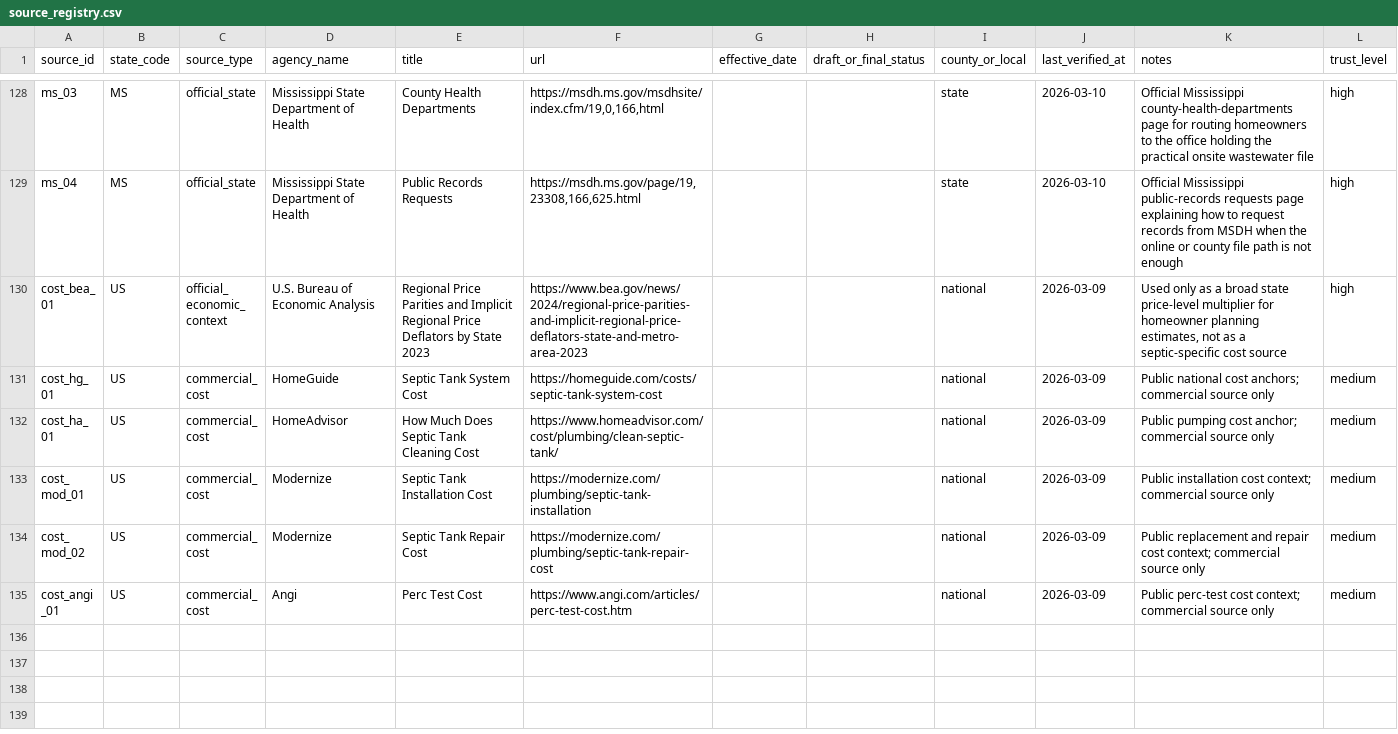
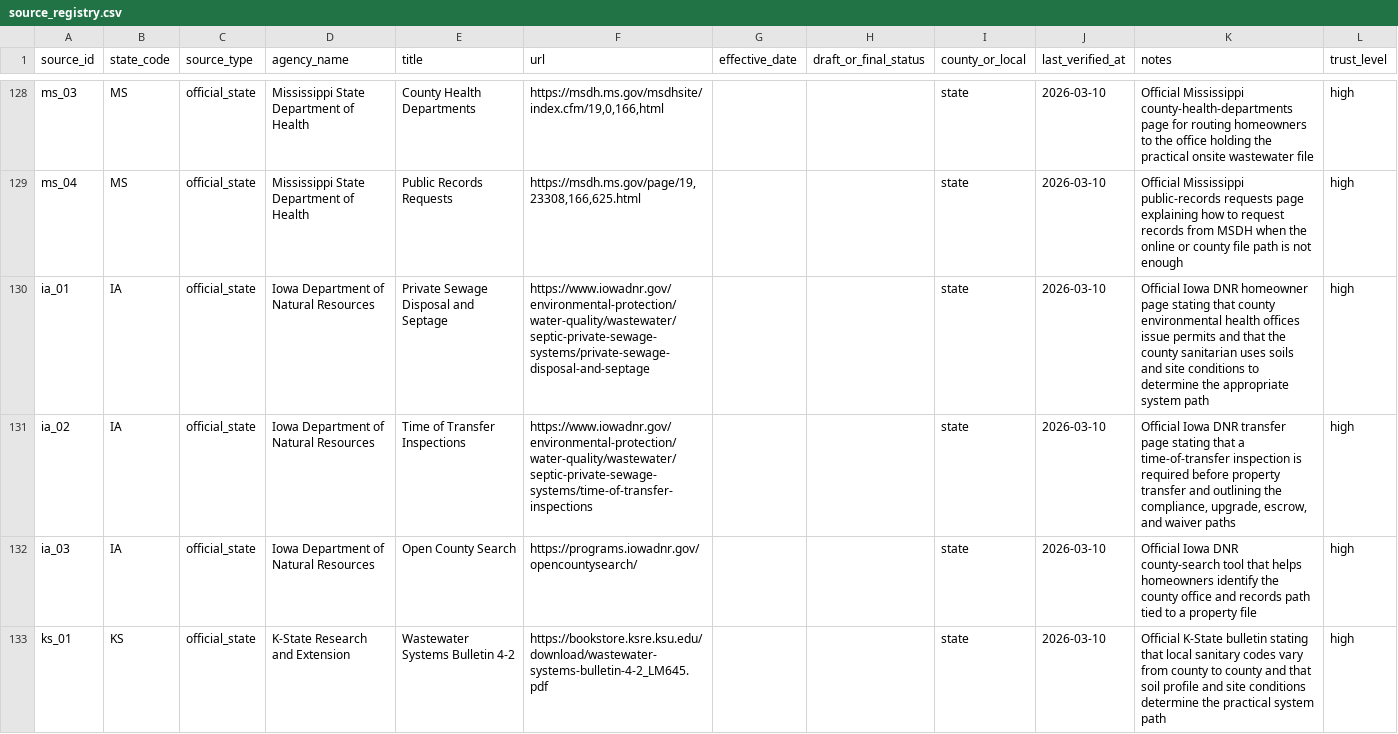
Before and after one commit to ichbinhyeok/septic, a CSV file: data/raw/source_registry.csv, drawn as a sheet; only a part is shown, gaps mark what is left out; the shorter side is filled out with more unchanged rows; the diff covers the shown part only; the diff names each change by its address in the sheet, - before the commit and + after, or states it on an @@ line.

Commit message:
Promote Iowa Kansas Nebraska and New Mexico

```diff
--- a/data/raw/source_registry.csv
+++ b/data/raw/source_registry.csv
+row 130: ia_01 | IA | official_state | Iowa Department of Natural Resources | Private Sewage Disposal and Septage | https://www.iowadnr.gov/environmental-protection/water-quality/wastewater/septic-private-sewage-systems/private-sewage-disposal-and-septage |  |  | state | 2026-03-10 | Official Iowa DNR homeowner page stating that county environmental health offices issue permits and that the county sanitarian uses soils and site conditions to determine the appropriate system path | high
+row 131: ia_02 | IA | official_state | Iowa Department of Natural Resources | Time of Transfer Inspections | https://www.iowadnr.gov/environmental-protection/water-quality/wastewater/septic-private-sewage-systems/time-of-transfer-inspections |  |  | state | 2026-03-10 | Official Iowa DNR transfer page stating that a time-of-transfer inspection is required before property transfer and outlining the compliance, upgrade, escrow, and waiver paths | high
+row 132: ia_03 | IA | official_state | Iowa Department of Natural Resources | Open County Search | https://programs.iowadnr.gov/opencountysearch/ |  |  | state | 2026-03-10 | Official Iowa DNR county-search tool that helps homeowners identify the county office and records path tied to a property file | high
+row 133: ks_01 | KS | official_state | K-State Research and Extension | Wastewater Systems Bulletin 4-2 | https://bookstore.ksre.ksu.edu/download/wastewater-systems-bulletin-4-2_LM645.pdf |  |  | state | 2026-03-10 | Official K-State bulletin stating that local sanitary codes vary from county to county and that soil profile and site conditions determine the practical system path | high
```
Also changed, not shown: 11 added rows elsewhere in this file, 8 other files.
